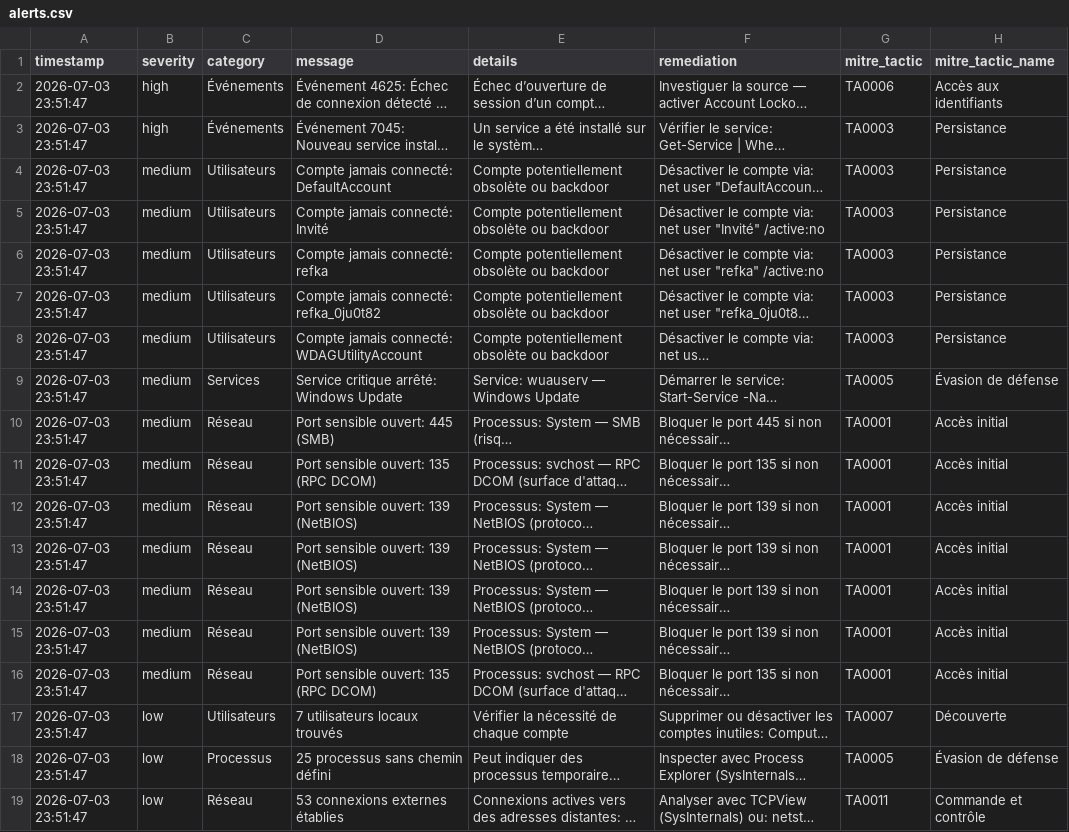
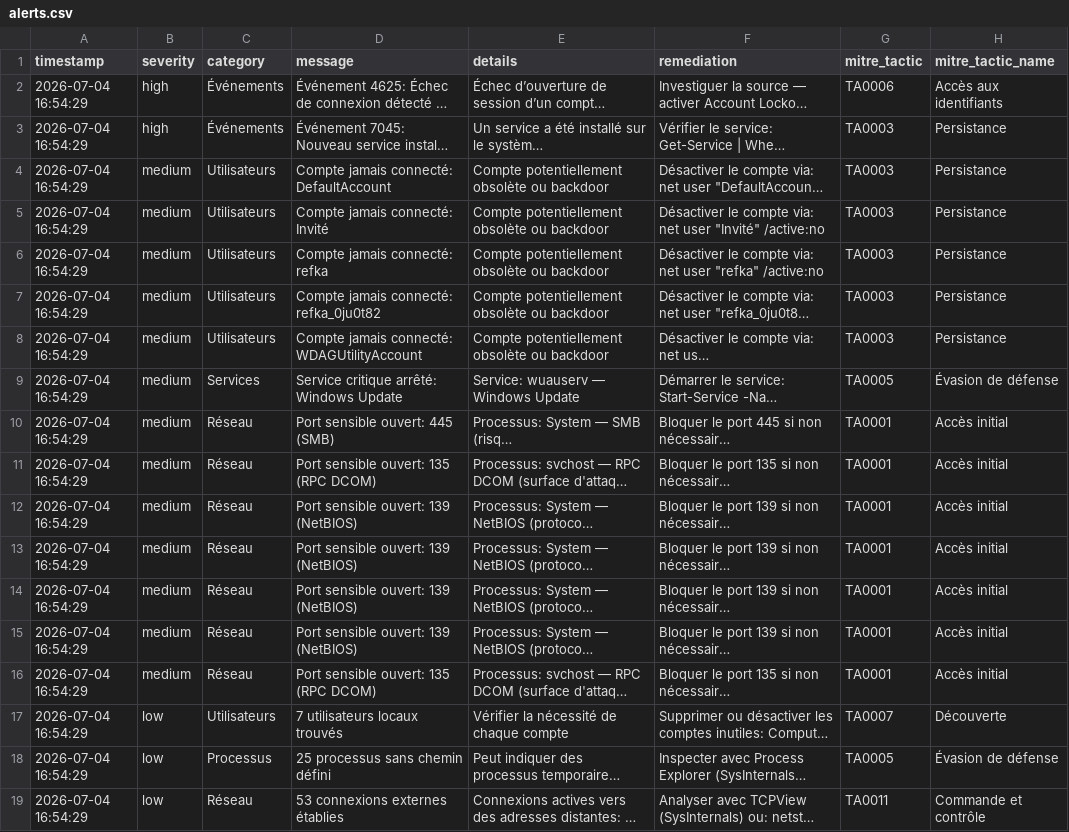
Before and after one commit to Refka286/windows-security-audit-dashboard, a CSV file: results/alerts.csv, drawn as a sheet; long unchanged cells end in …; the diff names each change by its address in the sheet, - before the commit and + after, or states it on an @@ line.

```diff
--- a/results/alerts.csv
+++ b/results/alerts.csv
-A2:A19 (timestamp): 2026-07-03 23:51:47
+A2:A19 (timestamp): 2026-07-04 16:54:29
```
Also changed, not shown: 2 other files.
